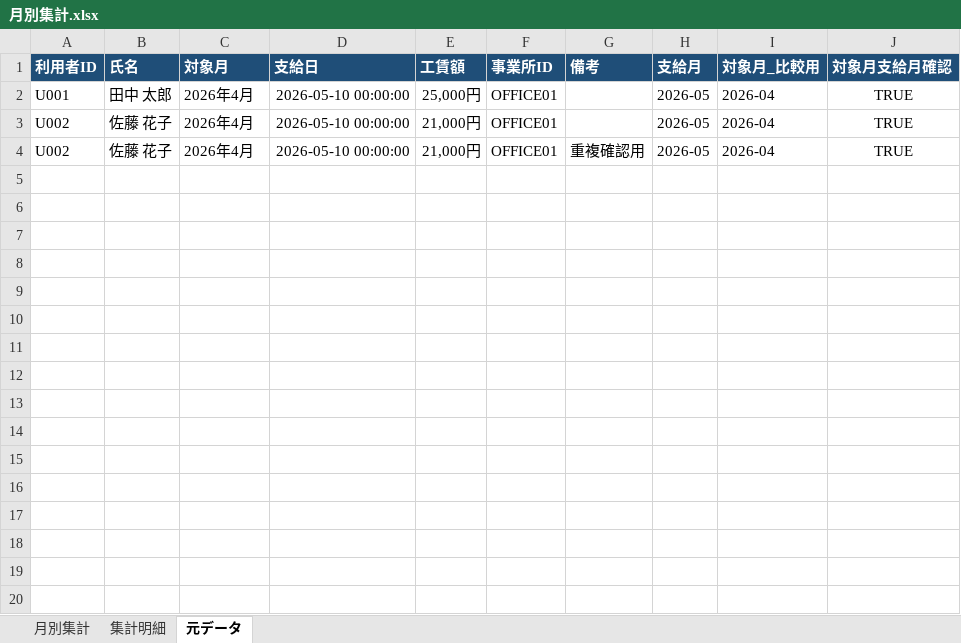
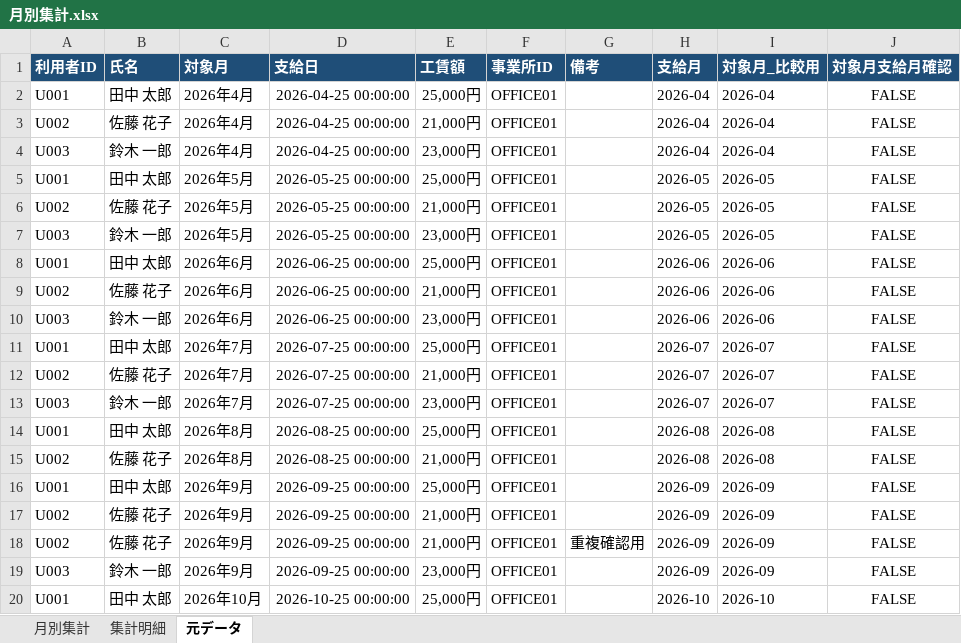
Before and after one commit to ki-hi-ro/welfare-wage-report-sample, an Excel workbook: output/月別集計.xlsx, sheet 元データ, drawn as a sheet; only a part is shown; values as stored, in another font and other column widths than the file's, no borders; addresses are those after the commit; the diff covers the shown part only; the diff names each change by its address in the sheet, - before the commit and + after, or states it on an @@ line.

```diff
--- a/output/月別集計.xlsx (sheet 元データ)
+++ b/output/月別集計.xlsx (sheet 元データ)
-D2:D3 (支給日): 2026-05-10 00:00:00
+D2:D3 (支給日): 2026-04-25 00:00:00
-H2:H3 (支給月): 2026-05
+H2:H3 (支給月): 2026-04
-J2:J3 (対象月支給月確認): TRUE
+J2:J3 (対象月支給月確認): FALSE
+row 4: U003 | 鈴木 一郎 | 2026年4月 | 2026-04-25 00:00:00 | 23,000円 | OFFICE01 |  | 2026-04 | 2026-04 | FALSE
+row 5: U001 | 田中 太郎 | 2026年5月 | 2026-05-25 00:00:00 | 25,000円 | OFFICE01 |  | 2026-05 | 2026-05 | FALSE
+row 6: U002 | 佐藤 花子 | 2026年5月 | 2026-05-25 00:00:00 | 21,000円 | OFFICE01 |  | 2026-05 | 2026-05 | FALSE
+row 7: U003 | 鈴木 一郎 | 2026年5月 | 2026-05-25 00:00:00 | 23,000円 | OFFICE01 |  | 2026-05 | 2026-05 | FALSE
+row 8: U001 | 田中 太郎 | 2026年6月 | 2026-06-25 00:00:00 | 25,000円 | OFFICE01 |  | 2026-06 | 2026-06 | FALSE
+row 9: U002 | 佐藤 花子 | 2026年6月 | 2026-06-25 00:00:00 | 21,000円 | OFFICE01 |  | 2026-06 | 2026-06 | FALSE
+row 10: U003 | 鈴木 一郎 | 2026年6月 | 2026-06-25 00:00:00 | 23,000円 | OFFICE01 |  | 2026-06 | 2026-06 | FALSE
+row 11: U001 | 田中 太郎 | 2026年7月 | 2026-07-25 00:00:00 | 25,000円 | OFFICE01 |  | 2026-07 | 2026-07 | FALSE
+row 12: U002 | 佐藤 花子 | 2026年7月 | 2026-07-25 00:00:00 | 21,000円 | OFFICE01 |  | 2026-07 | 2026-07 | FALSE
+row 13: U003 | 鈴木 一郎 | 2026年7月 | 2026-07-25 00:00:00 | 23,000円 | OFFICE01 |  | 2026-07 | 2026-07 | FALSE
+row 14: U001 | 田中 太郎 | 2026年8月 | 2026-08-25 00:00:00 | 25,000円 | OFFICE01 |  | 2026-08 | 2026-08 | FALSE
+row 15: U002 | 佐藤 花子 | 2026年8月 | 2026-08-25 00:00:00 | 21,000円 | OFFICE01 |  | 2026-08 | 2026-08 | FALSE
+row 16: U001 | 田中 太郎 | 2026年9月 | 2026-09-25 00:00:00 | 25,000円 | OFFICE01 |  | 2026-09 | 2026-09 | FALSE
+row 17: U002 | 佐藤 花子 | 2026年9月 | 2026-09-25 00:00:00 | 21,000円 | OFFICE01 |  | 2026-09 | 2026-09 | FALSE
-C18 (対象月): 2026年4月
+C18 (対象月): 2026年9月
-D18 (支給日): 2026-05-10 00:00:00
+D18 (支給日): 2026-09-25 00:00:00
-H18 (支給月): 2026-05
+H18 (支給月): 2026-09
-I18 (対象月_比較用): 2026-04
+I18 (対象月_比較用): 2026-09
-J18 (対象月支給月確認): TRUE
+J18 (対象月支給月確認): FALSE
+row 19: U003 | 鈴木 一郎 | 2026年9月 | 2026-09-25 00:00:00 | 23,000円 | OFFICE01 |  | 2026-09 | 2026-09 | FALSE
+row 20: U001 | 田中 太郎 | 2026年10月 | 2026-10-25 00:00:00 | 25,000円 | OFFICE01 |  | 2026-10 | 2026-10 | FALSE
```
Also changed, not shown: 17 added rows elsewhere in this sheet, sheet 集計明細, sheet 月別集計, input/利用実績.xlsx, input/工賃実績.xlsx, 3 other files.
